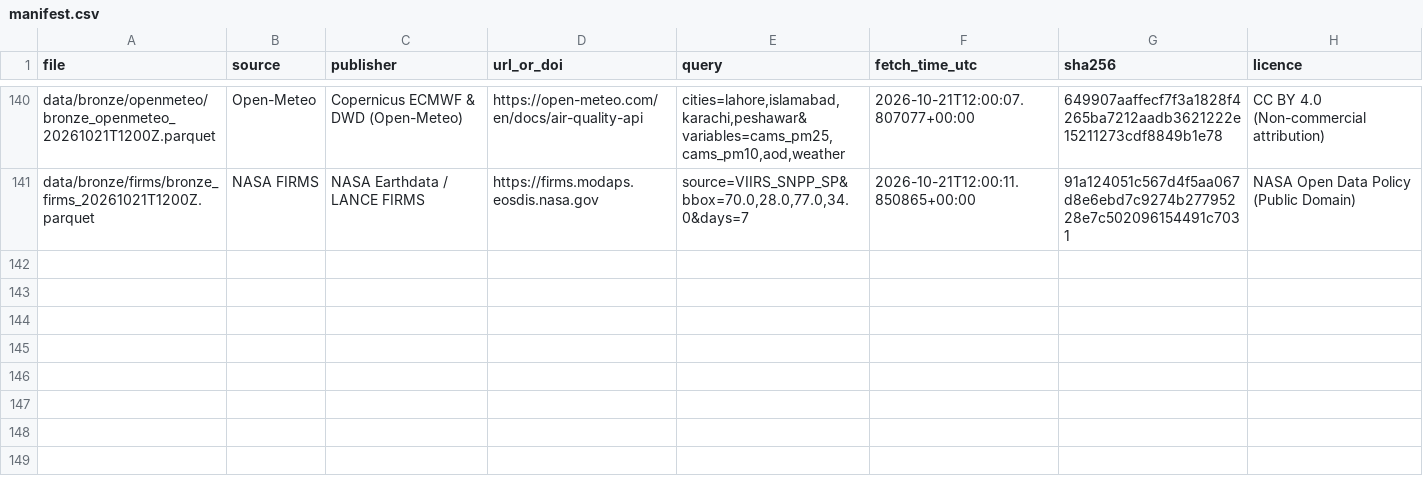
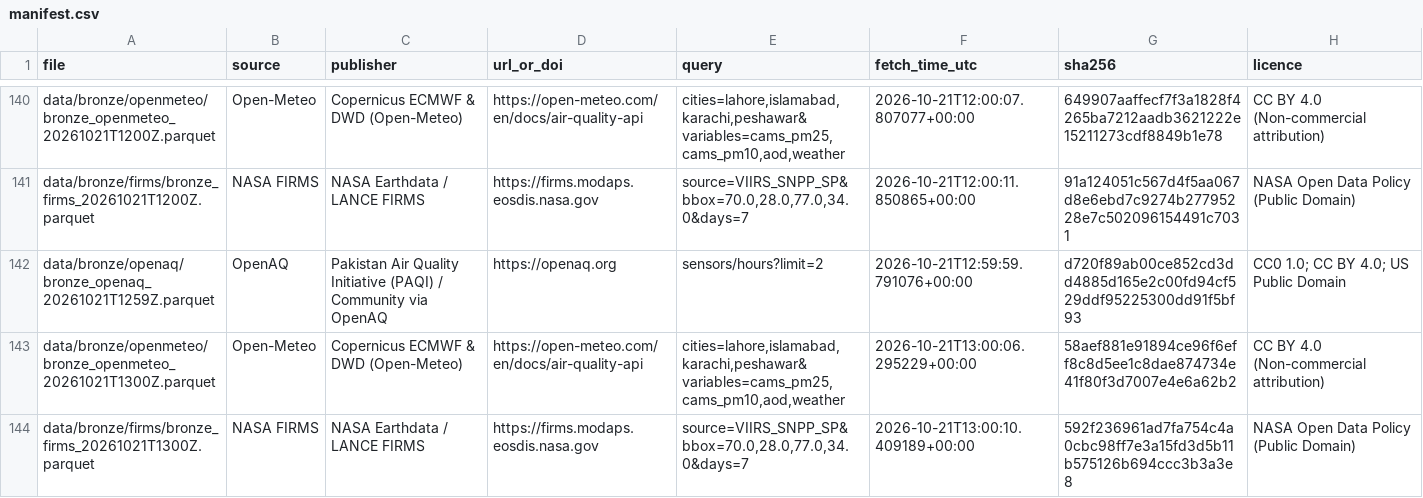
Before and after one commit to Abbas297/clean-air, a CSV file: data/manifest.csv, drawn as a sheet; only a part is shown, gaps mark what is left out; the diff names each change by its address in the sheet, - before the commit and + after, or states it on an @@ line.

```diff
--- a/data/manifest.csv
+++ b/data/manifest.csv
+row 142: data/bronze/openaq/bronze_openaq_20261021T1259Z.parquet | OpenAQ | Pakistan Air Quality Initiative (PAQI) / Community via OpenAQ | https://openaq.org | sensors/hours?limit=2 | 2026-10-21T12:59:59.791076+00:00 | d720f89ab00ce852cd3dd4885d165e2c00fd94cf529ddf95225300dd91f5bf93 | CC0 1.0; CC BY 4.0; US Public Domain
+row 143: data/bronze/openmeteo/bronze_openmeteo_20261021T1300Z.parquet | Open-Meteo | Copernicus ECMWF & DWD (Open-Meteo) | https://open-meteo.com/en/docs/air-quality-api | cities=lahore,islamabad,karachi,peshawar&variables=cams_pm25,cams_pm10,aod,weather | 2026-10-21T13:00:06.295229+00:00 | 58aef881e91894ce96f6eff8c8d5ee1c8dae874734e41f80f3d7007e4e6a62b2 | CC BY 4.0 (Non-commercial attribution)
+row 144: data/bronze/firms/bronze_firms_20261021T1300Z.parquet | NASA FIRMS | NASA Earthdata / LANCE FIRMS | https://firms.modaps.eosdis.nasa.gov | source=VIIRS_SNPP_SP&bbox=70.0,28.0,77.0,34.0&days=7 | 2026-10-21T13:00:10.409189+00:00 | 592f236961ad7fa754c4a0cbc98ff7e3a15fd3d5b11b575126b694ccc3b3a3e8 | NASA Open Data Policy (Public Domain)
```
Also changed, not shown: prefect_runs.csv, state/prefect_runs.csv, 5 other files.
